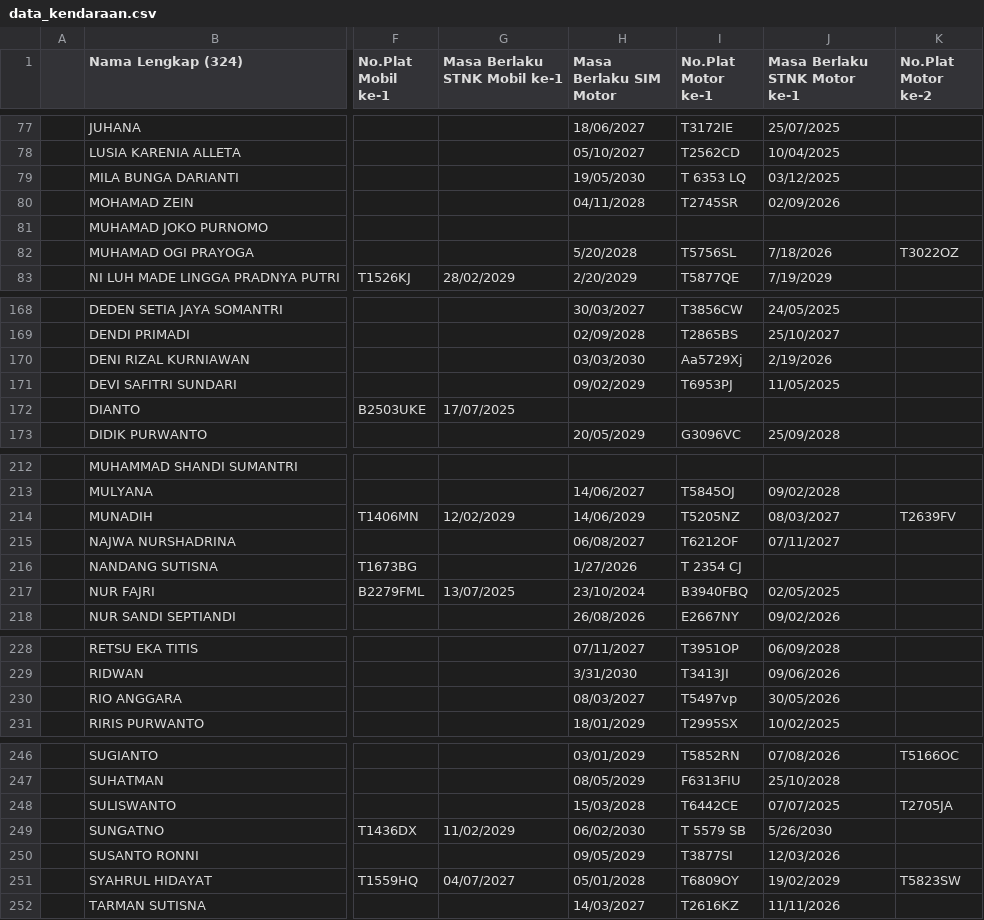
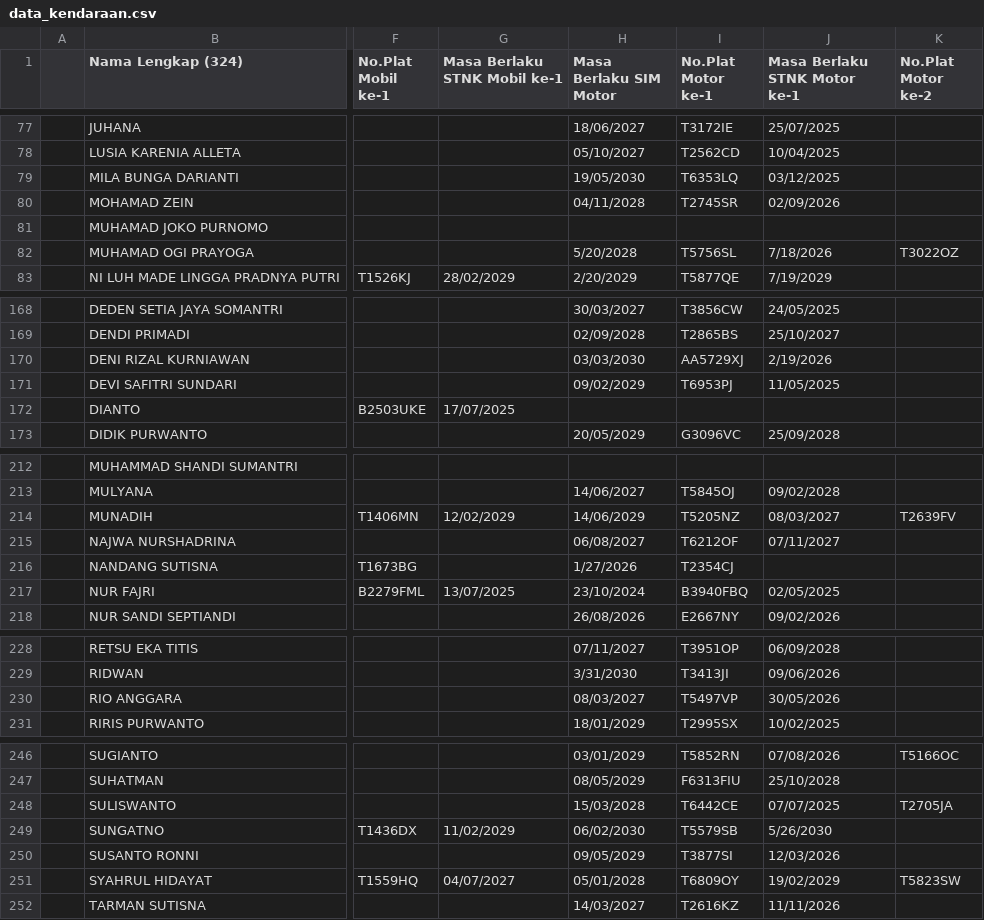
Before and after one commit to alifianr/sidak-test, a CSV file: data_kendaraan.csv, drawn as a sheet; only a part is shown, gaps mark what is left out; the diff covers the shown part only; the diff names each change by its address in the sheet, - before the commit and + after, or states it on an @@ line.

Commit message:
Update: database

```diff
--- a/data_kendaraan.csv
+++ b/data_kendaraan.csv
-I79 (No.Plat Motor ke-1): T 6353 LQ
+I79 (No.Plat Motor ke-1): T6353LQ
-I170 (No.Plat Motor ke-1): Aa5729Xj
+I170 (No.Plat Motor ke-1): AA5729XJ
-I216 (No.Plat Motor ke-1): T 2354 CJ
+I216 (No.Plat Motor ke-1): T2354CJ
-I230 (No.Plat Motor ke-1): T5497vp
+I230 (No.Plat Motor ke-1): T5497VP
-I249 (No.Plat Motor ke-1): T 5579 SB
+I249 (No.Plat Motor ke-1): T5579SB
```
Also changed, not shown: 1 edited cell elsewhere in this file.
